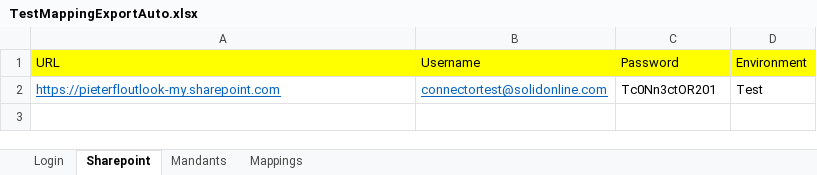
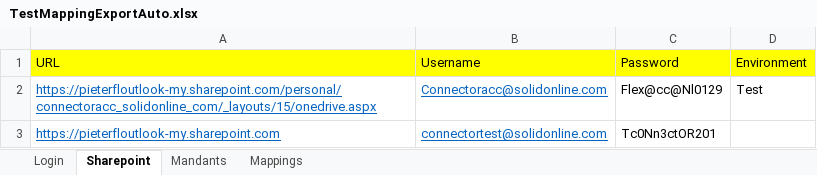
Before and after one commit to gopi-sol/ProjectC, an Excel workbook: TestMappingExportAuto.xlsx, sheet Sharepoint, drawn as a sheet; values as stored, in another font and other column widths than the file's, no borders; addresses are those after the commit; the diff names each change by its address in the sheet, - before the commit and + after, or states it on an @@ line.

```diff
--- a/TestMappingExportAuto.xlsx (sheet Sharepoint)
+++ b/TestMappingExportAuto.xlsx (sheet Sharepoint)
+row 2: https://pieterfloutlook-my.sharepoint.com/personal/connectoracc_solidonline_com/_layouts/15/onedrive.aspx | Connectoracc@solidonline.com | Flex@cc@Nl0129 | Test
-D3 (Environment): Test
+D3 (Environment): (empty)
```
Also changed, not shown: sheet Login, 17 other files.
